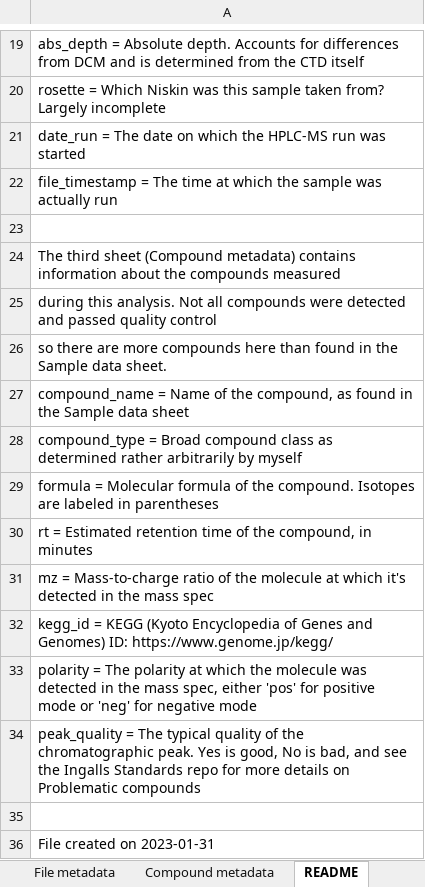
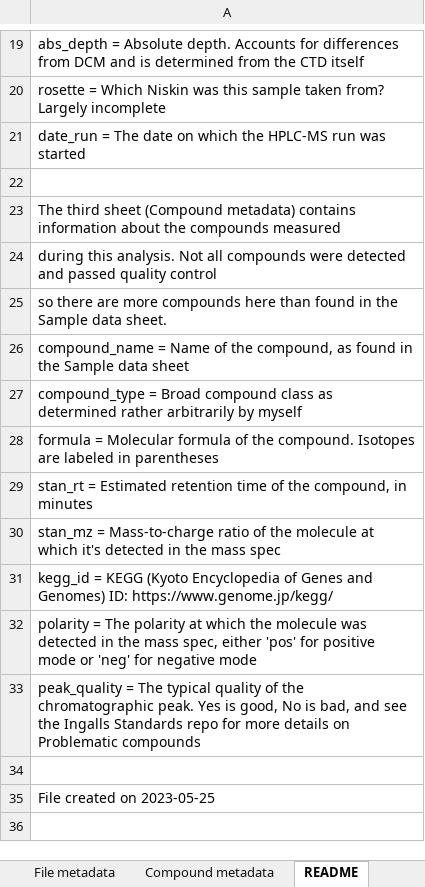
Before and after one commit to wkumler/MesoscopeMetabolomicsManuscript, an Excel workbook: targeted/MESOSCOPE_Targeted_nM.xlsx, sheet README, drawn as a sheet; only a part is shown, gaps mark what is left out; values as stored, in another font and other column widths than the file's, no borders; removed rows and columns are numbered as before the commit, all else as after; the diff names each change by its address in the sheet, - before the commit and + after, or states it on an @@ line.

```diff
--- a/targeted/MESOSCOPE_Targeted_nM.xlsx (sheet README)
+++ b/targeted/MESOSCOPE_Targeted_nM.xlsx (sheet README)
-row 22: file_timestamp = The time at which the sample was actually run
-A29: rt = Estimated…
+A29: stan_rt = Estimated…
-A30: mz = Mass-to-charge…
+A30: stan_mz = Mass-to-charge…
-A35: File created on 2023-01-31
+A35: File created on 2023-05-25
```
Also changed, not shown: sheet File metadata, sheet Sample data, sheet Compound metadata, targeted/Falkor_Targeted_nM.xlsx, 2 other files.
